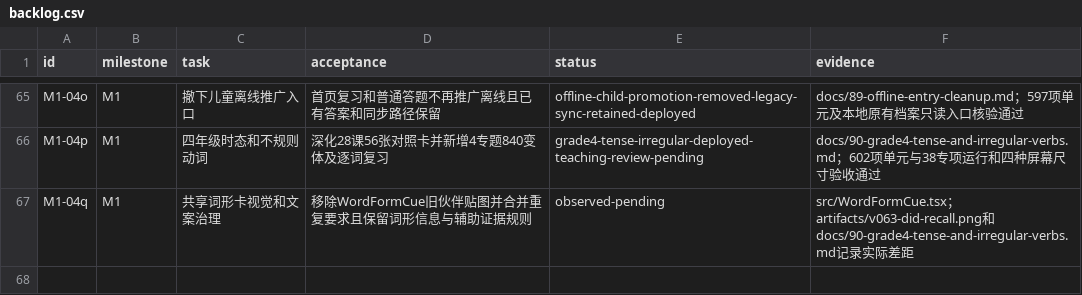
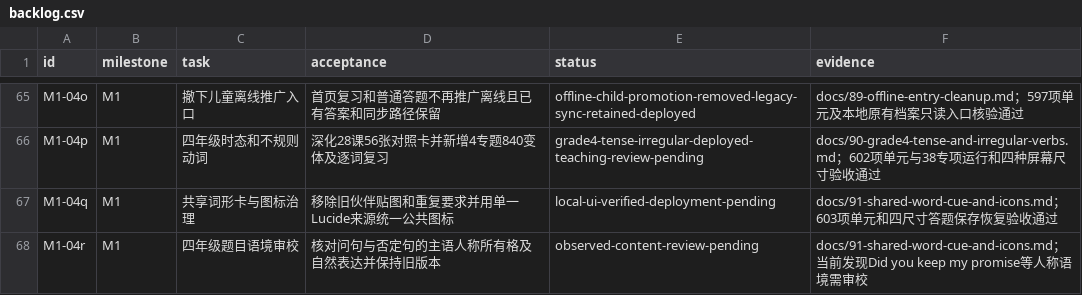
Before and after one commit to windssea/enStudy, a CSV file: docs/development/backlog.csv, drawn as a sheet; only a part is shown, gaps mark what is left out.

Commit message:
Simplify shared word-form practice and unify learning icons

```diff
--- a/docs/development/backlog.csv
+++ b/docs/development/backlog.csv
@@ -66,2 +66,3 @@ M1-04o,M1,撤下儿童离线推广入口,首页复习和普通答题不再推广
 M1-04p,M1,四年级时态和不规则动词,深化28课56张对照卡并新增4专题840变体及逐词复习,grade4-tense-irregular-deployed-teaching-review-pending,docs/90-grade4-tense-and-irregular-verbs.md；602项单元与38专项运行和四种屏幕尺寸验收通过
-M1-04q,M1,共享词形卡视觉和文案治理,移除WordFormCue旧伙伴贴图并合并重复要求且保留词形信息与辅助证据规则,observed-pending,src/WordFormCue.tsx；artifacts/v063-did-recall.png和docs/90-grade4-tense-and-irregular-verbs.md记录实际差距
+M1-04q,M1,共享词形卡与图标治理,移除旧伙伴贴图和重复要求并用单一Lucide来源统一公共图标,local-ui-verified-deployment-pending,docs/91-shared-word-cue-and-icons.md；603项单元和四尺寸答题保存恢复验收通过
+M1-04r,M1,四年级题目语境审校,核对问句与否定句的主语人称所有格及自然表达并保持旧版本,observed-content-review-pending,docs/91-shared-word-cue-and-icons.md；当前发现Did you keep my promise等人称语境需审校
```
Also changed, not shown: 13 other files.
